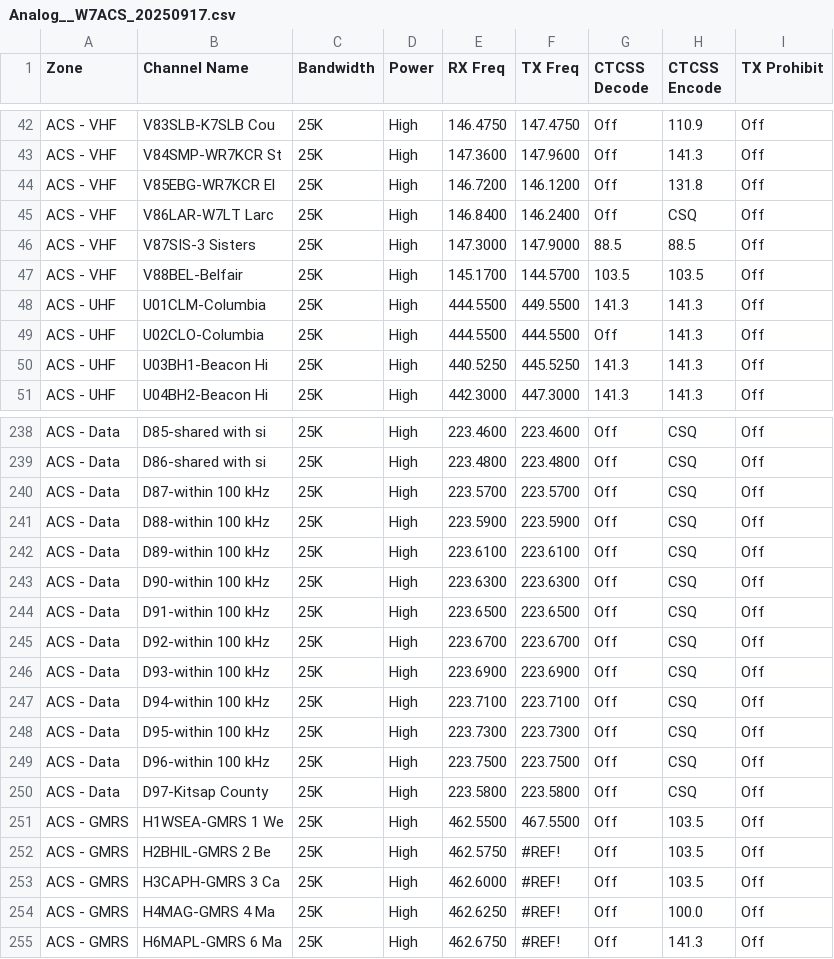
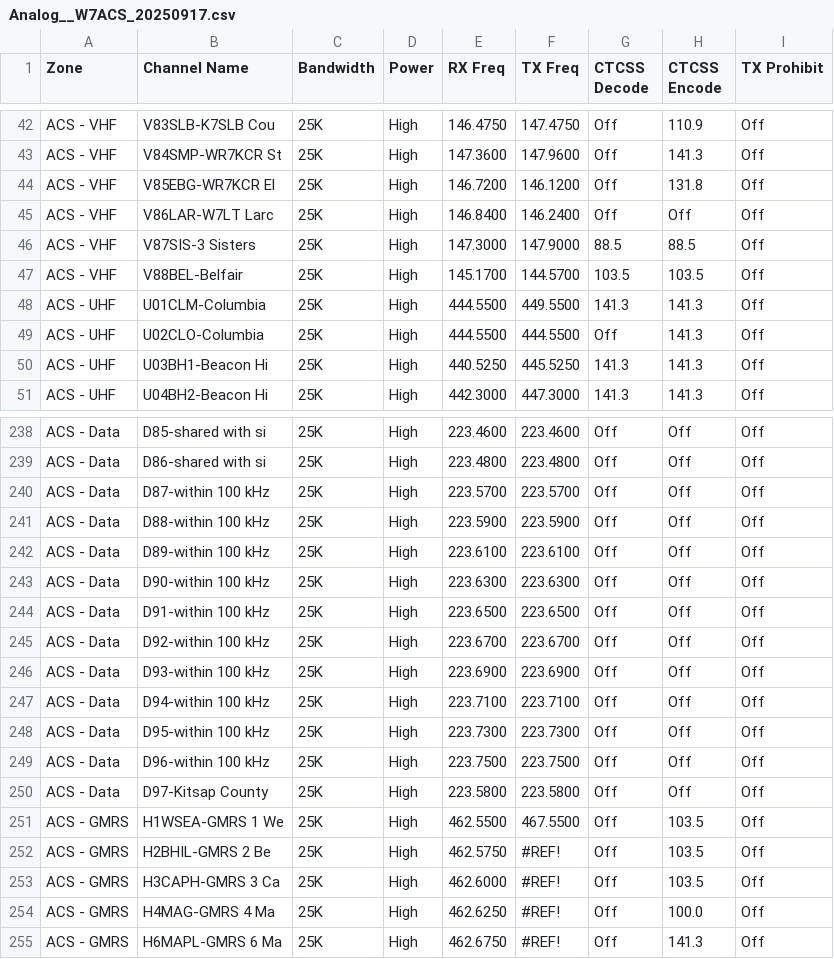
Before and after one commit to AlwaysLearningTech/kd7dgf-OpenGD77-codeplug, a CSV file: input/AT-D878UV_II_Plus/k7abd/Analog__W7ACS_20250917.csv, drawn as a sheet; only a part is shown, gaps mark what is left out; the diff covers the shown part only; the diff names each change by its address in the sheet, - before the commit and + after, or states it on an @@ line.

Commit message:
Update Analog__W7ACS_20250917.csv to correct tone settings for multiple entries and remove redundant data. Adjusted tone settings from 'CSQ' to 'Off' for specific VHF and Data entries, ensuring consistency across the file.

```diff
--- a/input/AT-D878UV_II_Plus/k7abd/Analog__W7ACS_20250917.csv
+++ b/input/AT-D878UV_II_Plus/k7abd/Analog__W7ACS_20250917.csv
-H45 (CTCSS Encode): CSQ
+H45 (CTCSS Encode): Off
-H238:H250 (CTCSS Encode): CSQ
+H238:H250 (CTCSS Encode): Off
```
Also changed, not shown: 81 edited cells elsewhere in this file, input/AT-D578UV_III_Plus/k7abd/Analog__W7ACS_20250917.csv, input/OpenGD77/k7abd/Analog__W7ACS_20250917.csv.
